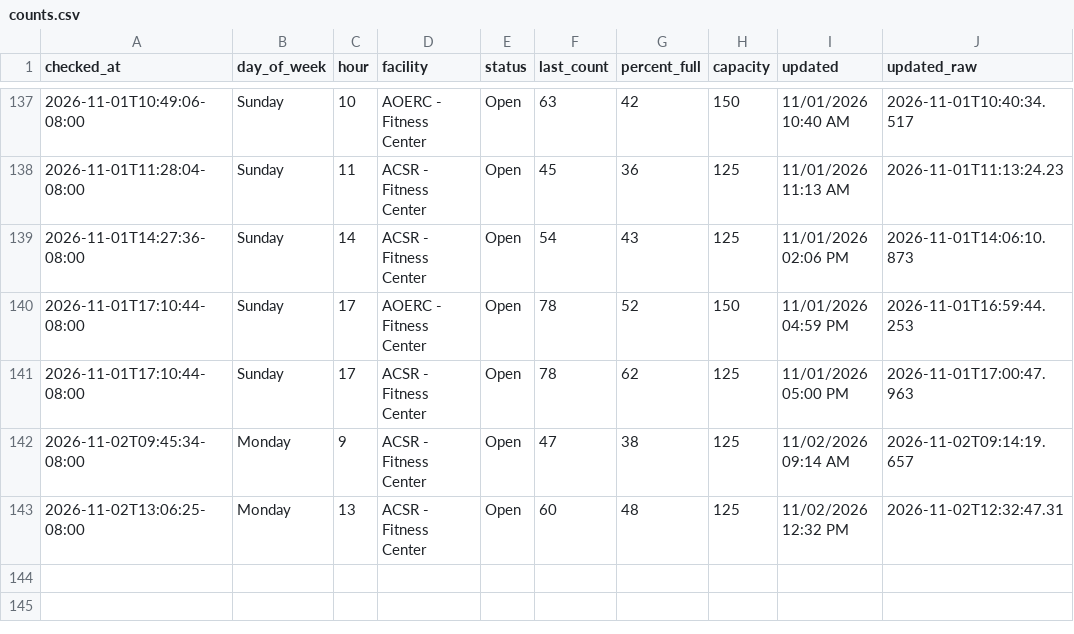
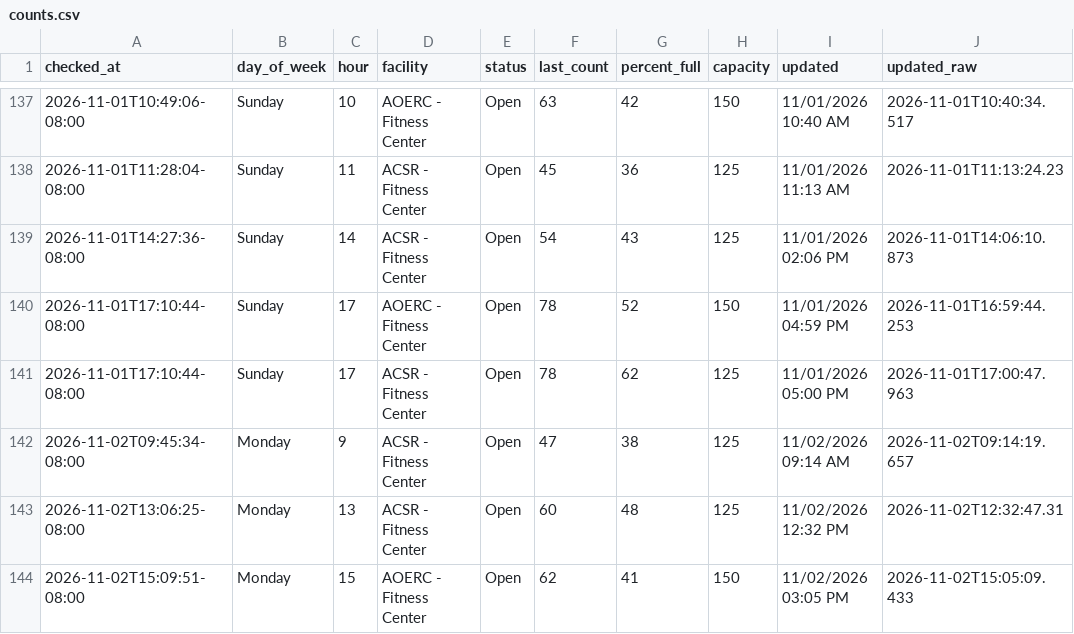
Before and after one commit to allmankm/gym-tracker, a CSV file: data/counts.csv, drawn as a sheet; only a part is shown, gaps mark what is left out.

```diff
--- a/data/counts.csv
+++ b/data/counts.csv
@@ -143 +143,2 @@ checked_at,day_of_week,hour,facility,status,last_count,percent_full,capacity,upd
 2026-11-02T13:06:25-08:00,Monday,13,ACSR - Fitness Center,Open,60,48,125,11/02/2026 12:32 PM,2026-11-02T12:32:47.31
+2026-11-02T15:09:51-08:00,Monday,15,AOERC - Fitness Center,Open,62,41,150,11/02/2026 03:05 PM,2026-11-02T15:05:09.433
```
